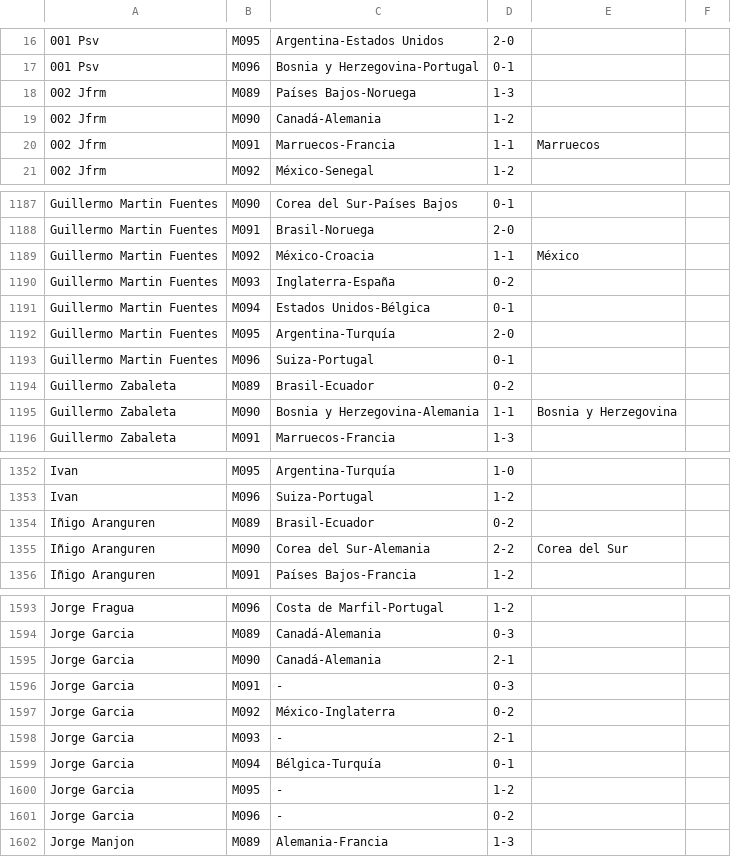
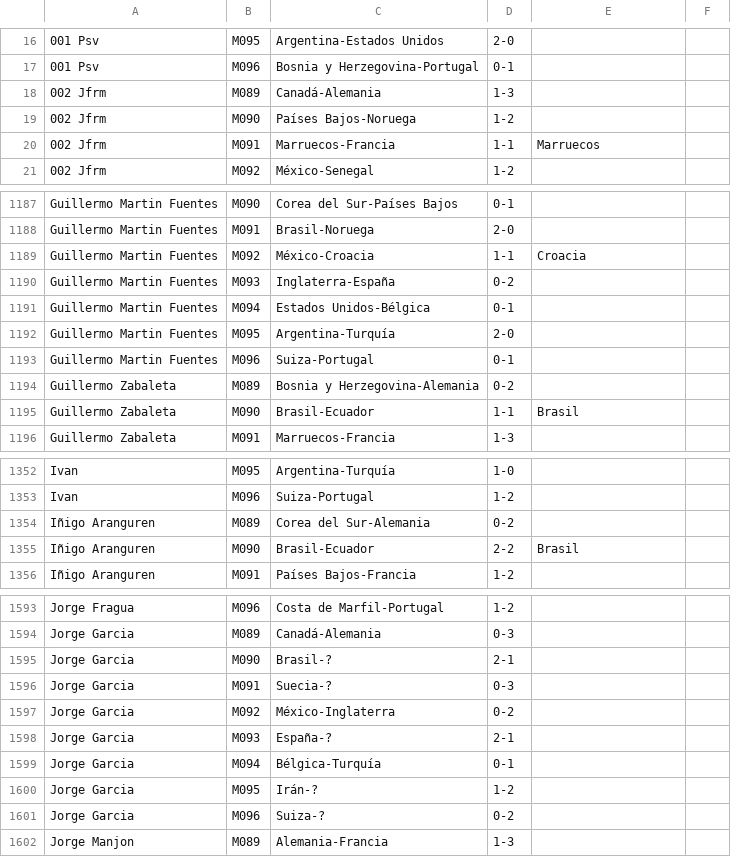
Before and after one commit to Miguel2010/mundial_2026.github.io, a CSV file: data/pronostico_octavos.csv, drawn as a sheet; only a part is shown, gaps mark what is left out; the diff covers the shown part only; the diff names each change by its address in the sheet, - before the commit and + after, or states it on an @@ line.

Commit message:
Update pronostico_octavos.csv

```diff
--- a/data/pronostico_octavos.csv
+++ b/data/pronostico_octavos.csv
-C18: Países Bajos-Noruega
+C18: Canadá-Alemania
-C19: Canadá-Alemania
+C19: Países Bajos-Noruega
-E1189: México
+E1189: Croacia
-C1194: Brasil-Ecuador
+C1194: Bosnia y Herzegovina-Alemania
-C1195: Bosnia y Herzegovina-Alemania
+C1195: Brasil-Ecuador
-E1195: Bosnia y Herzegovina
+E1195: Brasil
-C1354: Brasil-Ecuador
+C1354: Corea del Sur-Alemania
-C1355: Corea del Sur-Alemania
+C1355: Brasil-Ecuador
-E1355: Corea del Sur
+E1355: Brasil
-C1595: Canadá-Alemania
+C1595: Brasil-?
-C1596: -
+C1596: Suecia-?
-C1598: -
+C1598: España-?
-C1600: -
+C1600: Irán-?
-C1601: -
+C1601: Suiza-?
```
Also changed, not shown: 10 edited cells elsewhere in this file.
